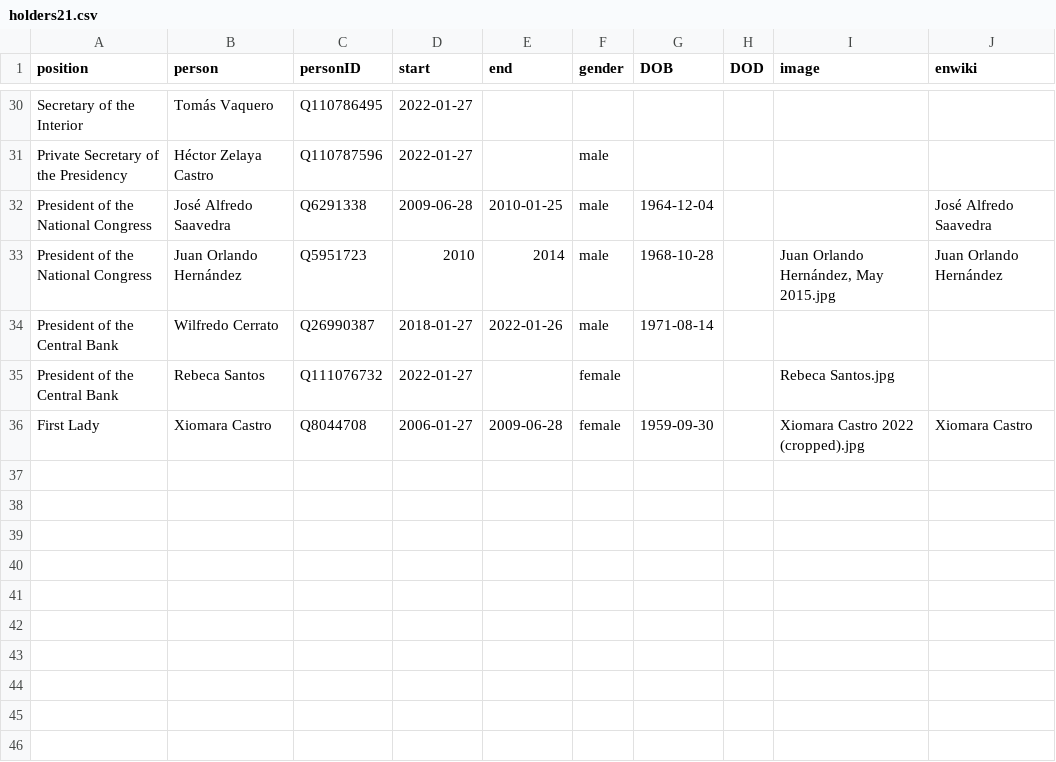
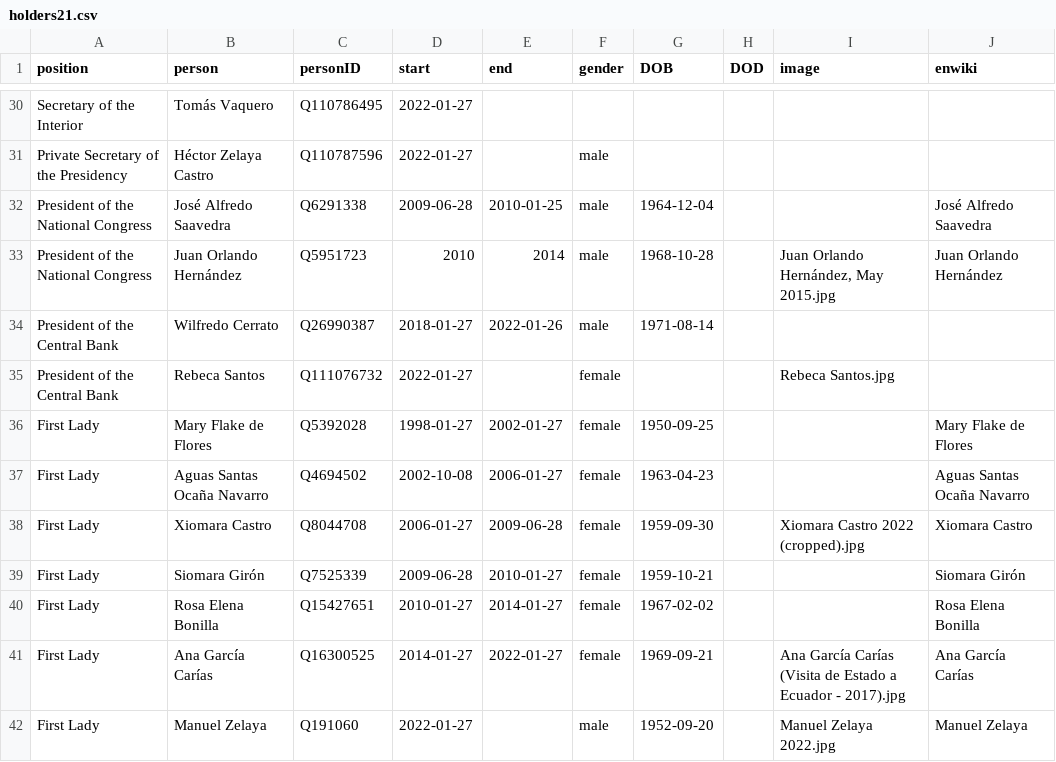
Before and after one commit to every-politician-scrapers/honduras-ministers, a CSV file: html/holders21.csv, drawn as a sheet; only a part is shown, gaps mark what is left out; the diff names each change by its address in the sheet, - before the commit and + after, or states it on an @@ line.

```diff
--- a/html/holders21.csv
+++ b/html/holders21.csv
+row 36: First Lady | Mary Flake de Flores | Q5392028 | 1998-01-27 | 2002-01-27 | female | 1950-09-25 |  |  | Mary Flake de Flores
+row 37: First Lady | Aguas Santas Ocaña Navarro | Q4694502 | 2002-10-08 | 2006-01-27 | female | 1963-04-23 |  |  | Aguas Santas Ocaña Navarro
+row 39: First Lady | Siomara Girón | Q7525339 | 2009-06-28 | 2010-01-27 | female | 1959-10-21 |  |  | Siomara Girón
+row 40: First Lady | Rosa Elena Bonilla | Q15427651 | 2010-01-27 | 2014-01-27 | female | 1967-02-02 |  |  | Rosa Elena Bonilla
+row 41: First Lady | Ana García Carías | Q16300525 | 2014-01-27 | 2022-01-27 | female | 1969-09-21 |  | Ana García Carías (Visita de Estado a Ecuador - 2017).jpg | Ana García Carías
+row 42: First Lady | Manuel Zelaya | Q191060 | 2022-01-27 |  | male | 1952-09-20 |  | Manuel Zelaya 2022.jpg | Manuel Zelaya
```
Also changed, not shown: html/family.csv.
